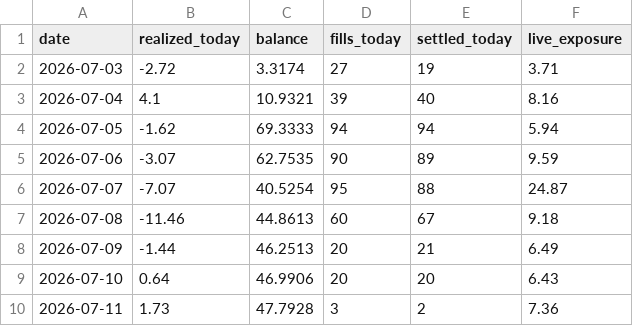
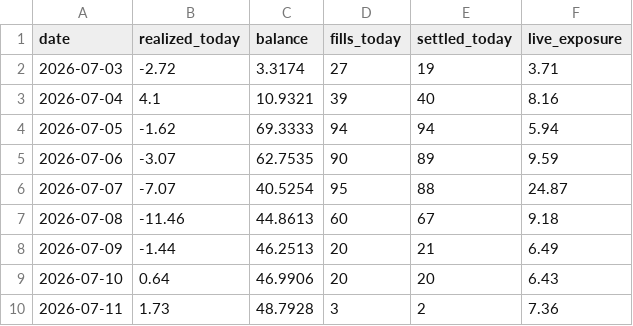
Before and after one commit to xbh970722/Polymarket-Kelshi, a CSV file: reports/pnl_history.csv, drawn as a sheet.

Commit message:
light mark 07-11 06:02: 15m fills

```diff
--- a/reports/pnl_history.csv
+++ b/reports/pnl_history.csv
@@ -9,2 +9,2 @@ date,realized_today,balance,fills_today,settled_today,live_exposure
 2026-07-10,0.64,46.9906,20,20,6.43
-2026-07-11,1.73,47.7928,3,2,7.36
+2026-07-11,1.73,48.7928,3,2,7.36
```
Also changed, not shown: 3 other files.
